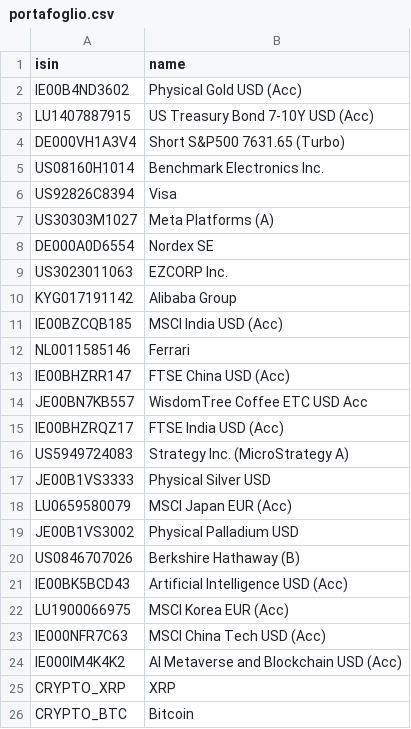
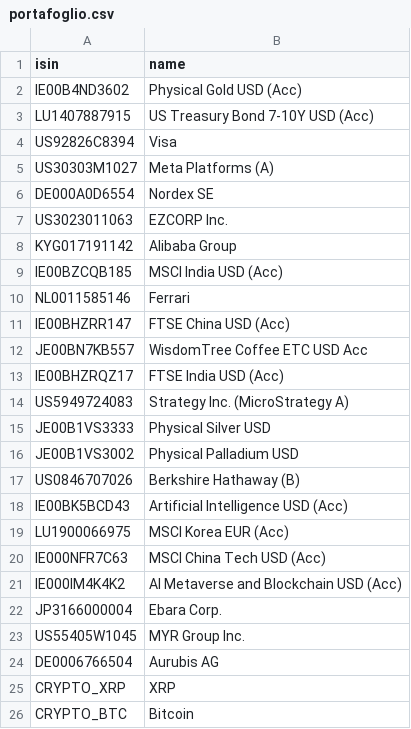
Before and after one commit to basketcampodarsego-dotcom/Trading, a CSV file: portafoglio.csv, drawn as a sheet; only a part is shown.

Commit message:
PAC update 18/06/2026 13:43

```diff
--- a/portafoglio.csv
+++ b/portafoglio.csv
@@ -3,4 +3,2 @@ IE00B4ND3602,Physical Gold USD (Acc)
 LU1407887915,US Treasury Bond 7-10Y USD (Acc)
-DE000VH1A3V4,Short S&P500 7631.65 (Turbo)
-US08160H1014,Benchmark Electronics Inc.
 US92826C8394,Visa
@@ -17,3 +15,2 @@ US5949724083,Strategy Inc. (MicroStrategy A)
 JE00B1VS3333,Physical Silver USD
-LU0659580079,MSCI Japan EUR (Acc)
 JE00B1VS3002,Physical Palladium USD
@@ -24,2 +21,5 @@ IE000NFR7C63,MSCI China Tech USD (Acc)
 IE000IM4K4K2,AI Metaverse and Blockchain USD (Acc)
+JP3166000004,Ebara Corp.
+US55405W1045,MYR Group Inc.
+DE0006766504,Aurubis AG
 CRYPTO_XRP,XRP
```
